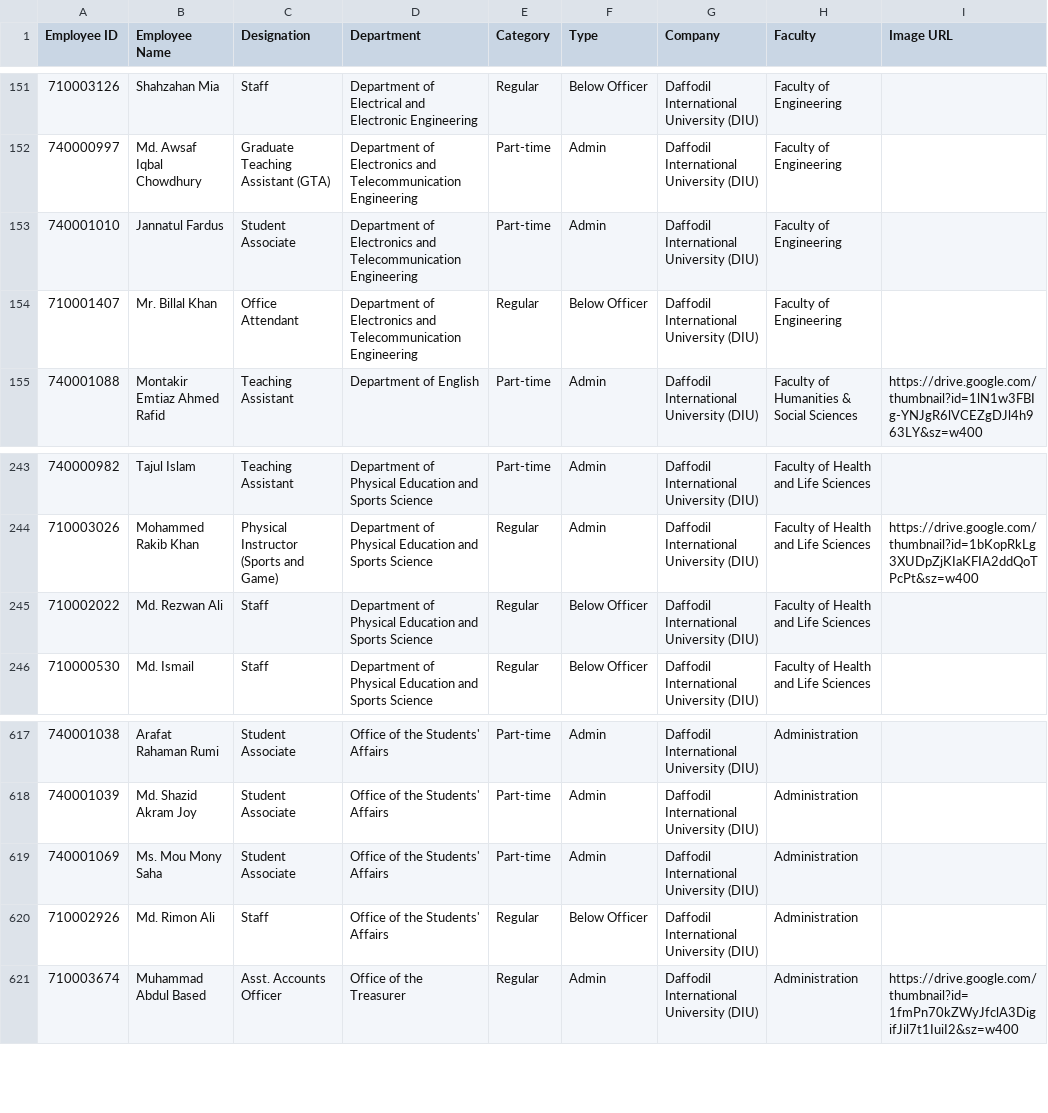
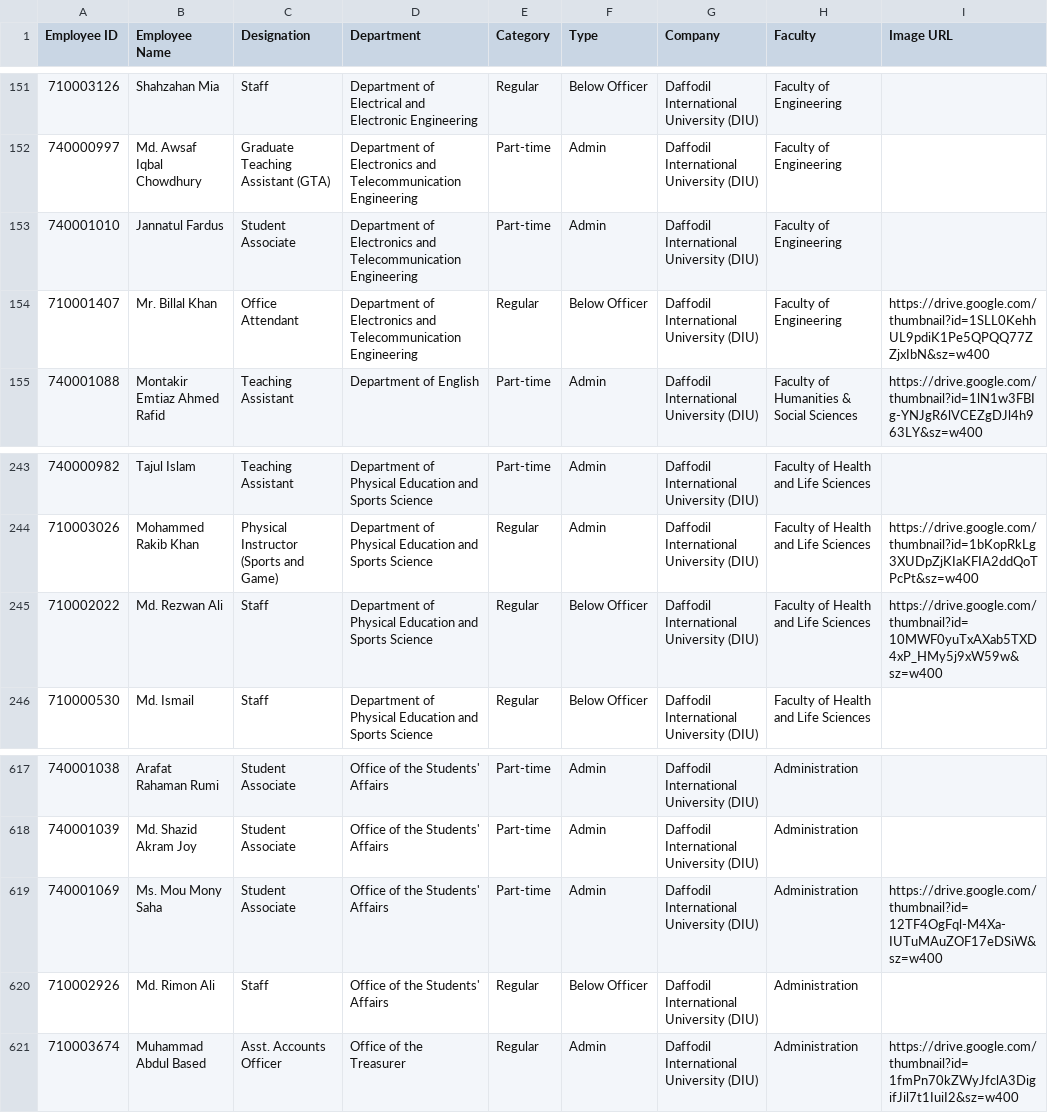
Before and after one commit to hroffice8/daffodil-feedback, a CSV file: employees.csv, drawn as a sheet; only a part is shown, gaps mark what is left out.

```diff
--- a/employees.csv
+++ b/employees.csv
@@ -153,3 +153,3 @@ Employee ID,Employee Name,Designation,Department,Category,Type,Company,Faculty,I
 740001010,Jannatul Fardus,Student Associate,Department of Electronics and Telecommunication Engineering,Part-time,Admin,Daffodil International University (DIU),Faculty of Engineering,
-710001407,Mr. Billal Khan,Office Attendant,Department of Electronics and Telecommunication Engineering,Regular,Below Officer,Daffodil International University (DIU),Faculty of Engineering,
+710001407,Mr. Billal Khan,Office Attendant,Department of Electronics and Telecommunication Engineering,Regular,Below Officer,Daffodil International University (DIU),Faculty of Engineering,https://drive.google.com/thumbnail?id=1SLL0KehhUL9pdiK1Pe5QPQQ77ZZjxIbN&sz=w400
 740001088,Montakir Emtiaz Ahmed Rafid,Teaching Assistant,Department of English,Part-time,Admin,Daffodil International University (DIU),Faculty of Humanities & Social Sciences,https://drive.google.com/thumbnail?id=1lN1w3FBIg-YNJgR6lVCEZgDJl4h963LY&sz=w400
@@ -244,3 +244,3 @@ Employee ID,Employee Name,Designation,Department,Category,Type,Company,Faculty,I
 710003026,Mohammed Rakib Khan,Physical Instructor (Sports and Game),Department of Physical Education and Sports Science,Regular,Admin,Daffodil International University (DIU),Faculty of Health and Life Sciences,https://drive.google.com/thumbnail?id=1bKopRkLg3XUDpZjKIaKFIA2ddQoTPcPt&sz=w400
-710002022,Md. Rezwan Ali,Staff,Department of Physical Education and Sports Science,Regular,Below Officer,Daffodil International University (DIU),Faculty of Health and Life Sciences,
+710002022,Md. Rezwan Ali,Staff,Department of Physical Education and Sports Science,Regular,Below Officer,Daffodil International University (DIU),Faculty of Health and Life Sciences,https://drive.google.com/thumbnail?id=10MWF0yuTxAXab5TXD4xP_HMy5j9xW59w&sz=w400
 710000530,Md. Ismail,Staff,Department of Physical Education and Sports Science,Regular,Below Officer,Daffodil International University (DIU),Faculty of Health and Life Sciences,
@@ -618,3 +618,3 @@ Employee ID,Employee Name,Designation,Department,Category,Type,Company,Faculty,I
 740001039,Md. Shazid Akram Joy,Student Associate,Office of the Students' Affairs,Part-time,Admin,Daffodil International University (DIU),Administration,
-740001069,Ms. Mou Mony Saha,Student Associate,Office of the Students' Affairs,Part-time,Admin,Daffodil International University (DIU),Administration,
+740001069,Ms. Mou Mony Saha,Student Associate,Office of the Students' Affairs,Part-time,Admin,Daffodil International University (DIU),Administration,https://drive.google.com/thumbnail?id=12TF4OgFql-M4Xa-IUTuMAuZOF17eDSiW&sz=w400
 710002926,Md. Rimon Ali,Staff,Office of the Students' Affairs,Regular,Below Officer,Daffodil International University (DIU),Administration,
```
